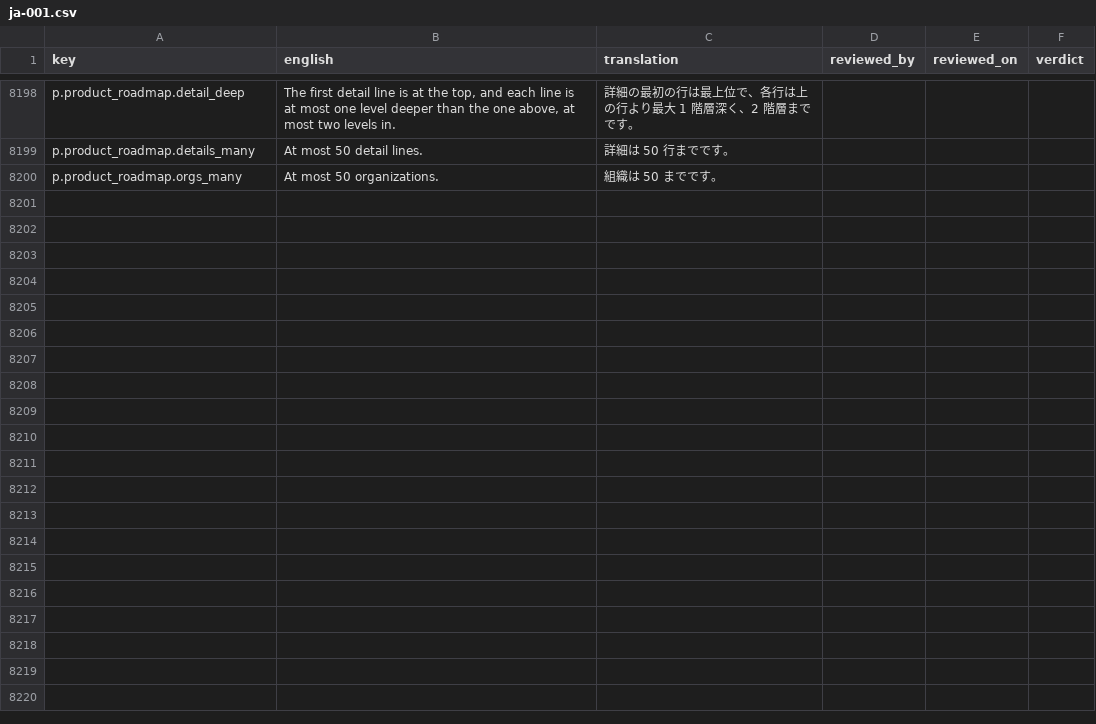
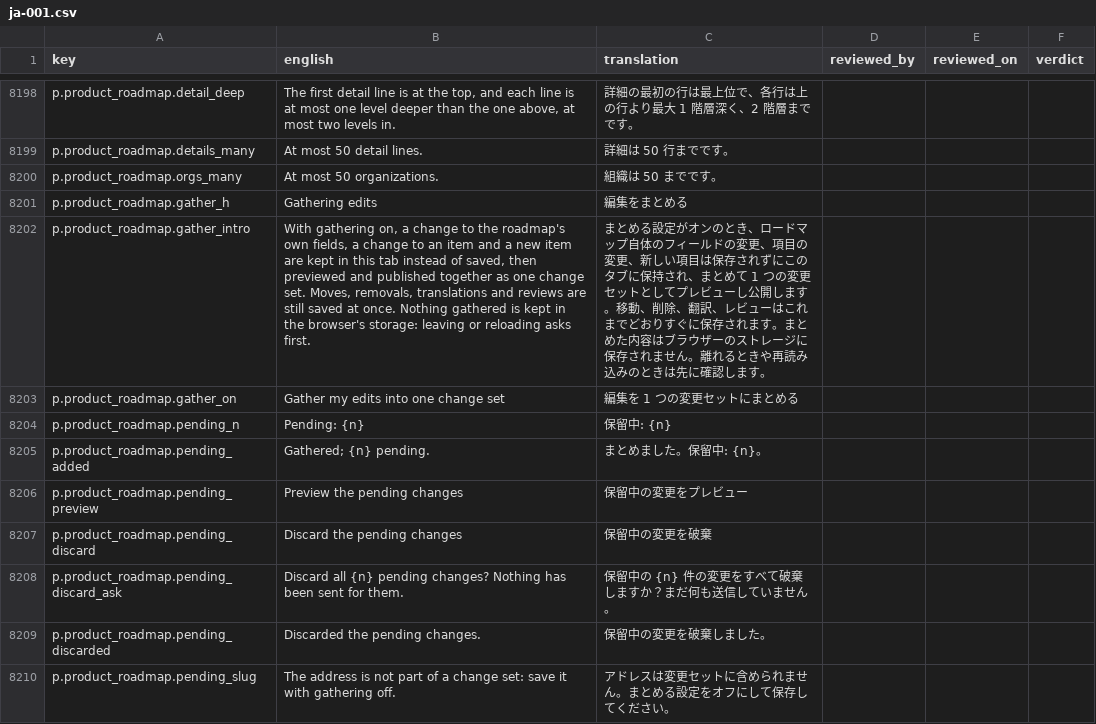
Before and after one commit to project-portfolio-management/project-portfolio-management, a CSV file: governance/translation-reviews/ja-001.csv, drawn as a sheet; only a part is shown, gaps mark what is left out; the diff names each change by its address in the sheet, - before the commit and + after, or states it on an @@ line.

```diff
--- a/governance/translation-reviews/ja-001.csv
+++ b/governance/translation-reviews/ja-001.csv
+row 8201: p.product_roadmap.gather_h | Gathering edits | 編集をまとめる
+row 8202: p.product_roadmap.gather_intro | With gathering on, a change to the roadmap's own fields, a change to an item and a new item are kept in this tab instead of saved, then previewed and published together as one change set. Moves, removals, translations and reviews are still saved at once. Nothing gathered is kept in the browser's storage: leaving or reloading asks first. | まとめる設定がオンのとき、ロードマップ自体のフィールドの変更、項目の変更、新しい項目は保存されずにこのタブに保持され、まとめて 1 つの変更セットとしてプレビューし公開します。移動、削除、翻訳、レビューはこれまでどおりすぐに保存されます。まとめた内容はブラウザーのストレージに保存されません。離れるときや再読み込みのときは先に確認します。
+row 8203: p.product_roadmap.gather_on | Gather my edits into one change set | 編集を 1 つの変更セットにまとめる
+row 8204: p.product_roadmap.pending_n | Pending: {n} | 保留中: {n}
+row 8205: p.product_roadmap.pending_added | Gathered; {n} pending. | まとめました。保留中: {n}。
+row 8206: p.product_roadmap.pending_preview | Preview the pending changes | 保留中の変更をプレビュー
+row 8207: p.product_roadmap.pending_discard | Discard the pending changes | 保留中の変更を破棄
+row 8208: p.product_roadmap.pending_discard_ask | Discard all {n} pending changes? Nothing has been sent for them. | 保留中の {n} 件の変更をすべて破棄しますか？まだ何も送信していません。
+row 8209: p.product_roadmap.pending_discarded | Discarded the pending changes. | 保留中の変更を破棄しました。
+row 8210: p.product_roadmap.pending_slug | The address is not part of a change set: save it with gathering off. | アドレスは変更セットに含められません。まとめる設定をオフにして保存してください。
```
Also changed, not shown: governance/translation-reviews/ar-001.csv, governance/translation-reviews/de-001.csv, 37 other files.
